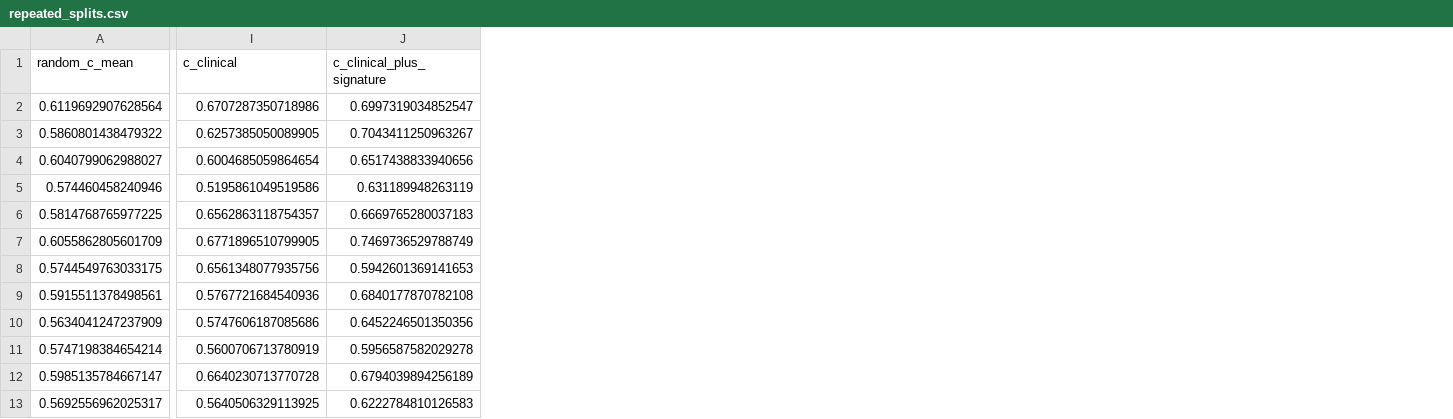
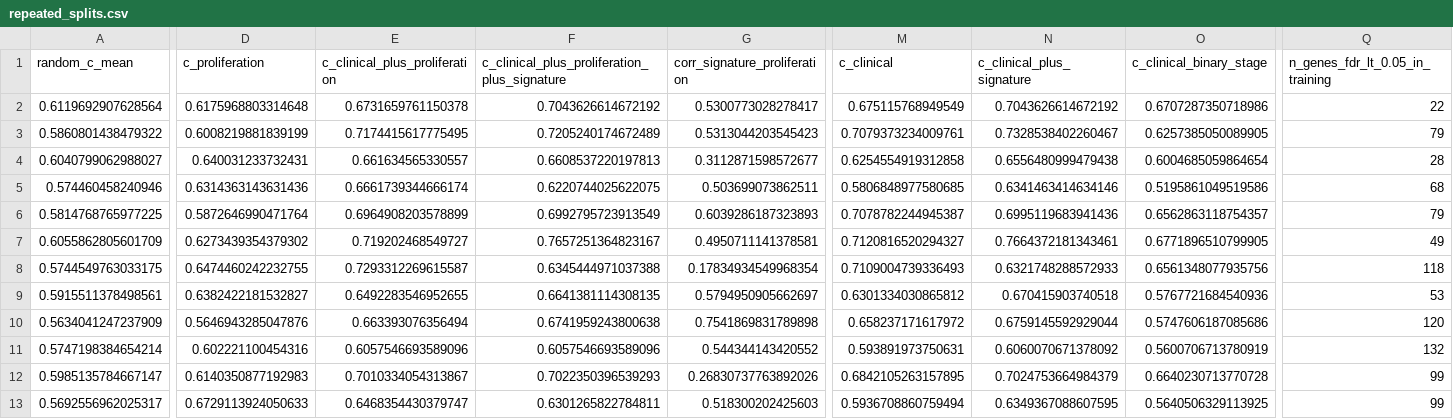
Before and after one commit to tiagoherrador/luad-survival-signature, a CSV file: results/repeated_splits.csv, drawn as a sheet; only a part is shown, gaps mark what is left out; removed rows and columns are numbered as before the commit, all else as after; the diff names each change by its address in the sheet, - before the commit and + after, or states it on an @@ line.

Commit message:
Audit fixes: stronger clinical baseline, proliferation comparison, permutation null, gene stability, ORA background
- Clinical baseline now age + sex + stage I-IV (binary stage kept as reference); signature gain over it is ~+0.01, not +0.04
- Add 12-gene proliferation score as competitor/adjustment; signature adds nothing on top of it
- Add outcome-permutation null for the whole pipeline and gene-selection stability across splits
- ORA of the signature now uses the screened gene pool as background
- Four-level stage Cox table; new figures; tests for every new function
- README rewritten in plain first-person style; design notes and references updated

```diff
--- a/results/repeated_splits.csv
+++ b/results/repeated_splits.csv
+column D (c_proliferation), rows 2-13: 0.6175968803314648 | 0.6008219881839199 | 0.640031233732431 | 0.6314363143631436 | 0.5872646990471764 | 0.6273439354379302 | 0.6474460242232755 | 0.6382422181532827 | 0.5646943285047876 | 0.602221100454316 | 0.6140350877192983 | 0.6729113924050633
+column E (c_clinical_plus_proliferation), rows 2-13: 0.6731659761150378 | 0.7174415617775495 | 0.661634565330557 | 0.6661739344666174 | 0.6964908203578899 | 0.719202468549727 | 0.7293312269615587 | 0.6492283546952655 | 0.663393076356494 | 0.6057546693589096 | 0.7010334054313867 | 0.6468354430379747
+column F, rows 1-13: c_clinical_plus_proliferation_plus_signature | 0.7043626614672192 | 0.7205240174672489 | 0.6608537220197813 | 0.6220744025622075 | 0.6992795723913549 | 0.7657251364823167 | 0.6345444971037388 | 0.6641381114308135 | 0.6741959243800638 | 0.6057546693589096 | 0.7022350396539293 | 0.6301265822784811
+column G (corr_signature_proliferation), rows 2-13: 0.5300773028278417 | 0.5313044203545423 | 0.3112871598572677 | 0.503699073862511 | 0.6039286187323893 | 0.4950711141378581 | 0.17834934549968354 | 0.5794950905662697 | 0.7541869831789898 | 0.544344143420552 | 0.26830737763892026 | 0.518300202425603
+column M (c_clinical), rows 2-13: 0.675115768949549 | 0.7079373234009761 | 0.6254554919312858 | 0.5806848977580685 | 0.7078782244945387 | 0.7120816520294327 | 0.7109004739336493 | 0.6301334030865812 | 0.658237171617972 | 0.593891973750631 | 0.6842105263157895 | 0.5936708860759494
+column N (c_clinical_plus_signature), rows 2-13: 0.7043626614672192 | 0.7328538402260467 | 0.6556480999479438 | 0.6341463414634146 | 0.6995119683941436 | 0.7664372181343461 | 0.6321748288572933 | 0.670415903740518 | 0.6759145592929044 | 0.6060070671378092 | 0.7024753664984379 | 0.6349367088607595
-column J (c_clinical_plus_signature), rows 2-13: 0.6997319034852547 | 0.7043411250963267 | 0.6517438833940656 | 0.631189948263119 | 0.6669765280037183 | 0.7469736529788749 | 0.5942601369141653 | 0.6840177870782108 | 0.6452246501350356 | 0.5956587582029278 | 0.6794039894256189 | 0.6222784810126583
+column Q (n_genes_fdr_lt_0.05_in_training), rows 2-13: 22 | 79 | 28 | 68 | 79 | 49 | 118 | 53 | 120 | 132 | 99 | 99
-O1: c_clinical
+O1: c_clinical_binary_stage
```
Also changed, not shown: results/ora_signature.csv, 18 other files.
